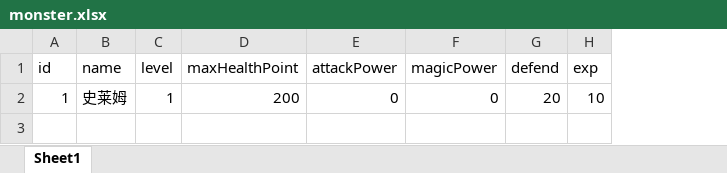
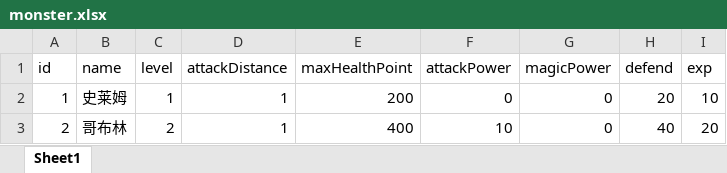
Before and after one commit to Skytrc/MyGame, an Excel workbook: src/main/resources/excel/monster/monster.xlsx, sheet Sheet1, drawn as a sheet; values as stored, in another font and other column widths than the file's, no borders; the diff names each change by its address in the sheet, - before the commit and + after, or states it on an @@ line.

Commit message:
feat: 修改Monster
新增
	-BaseMonster抽象类，抽象出怪兽的特性
	-Boss，守关怪兽类
	-MonsterSkill，怪兽技能
	-配置中新增怪兽技能
	-创建怪兽时，根据配置挂载技能到怪兽身上
修改
	-NormalMonster普通怪兽类

```diff
--- a/src/main/resources/excel/monster/monster.xlsx (sheet Sheet1)
+++ b/src/main/resources/excel/monster/monster.xlsx (sheet Sheet1)
+column D (attackDistance), row 2: 1
+row 3: 2 | 哥布林 | 2 | 1 | 400 | 10 | 0 | 40 | 20
```
Also changed, not shown: src/main/resources/excel/monster/monsterDistribution.xlsx, src/main/resources/excel/skill/damageSkill.xlsx, 19 other files.
